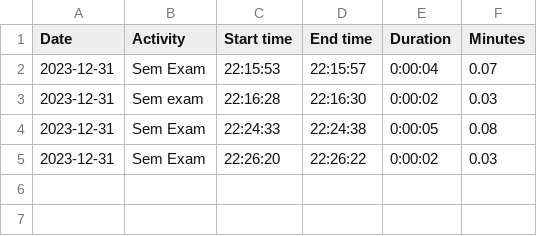
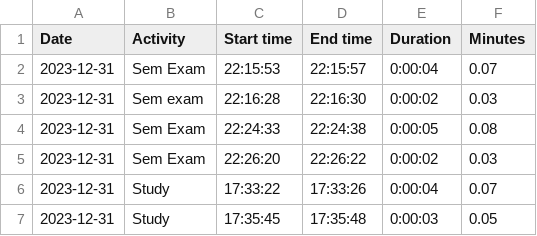
Before and after one commit to amalshaji4540/2024, a CSV file: tracker.csv, drawn as a sheet.

Commit message:
added new activity

```diff
--- a/tracker.csv
+++ b/tracker.csv
@@ -5 +5,3 @@ Date,Activity,"Start time","End time",Duration,Minutes
 2023-12-31,Sem Exam,22:26:20,22:26:22,0:00:02,0.03
+2023-12-31,Study,17:33:22,17:33:26,0:00:04,0.07
+2023-12-31,Study,17:35:45,17:35:48,0:00:03,0.05
```
Also changed, not shown: 1 other file.
